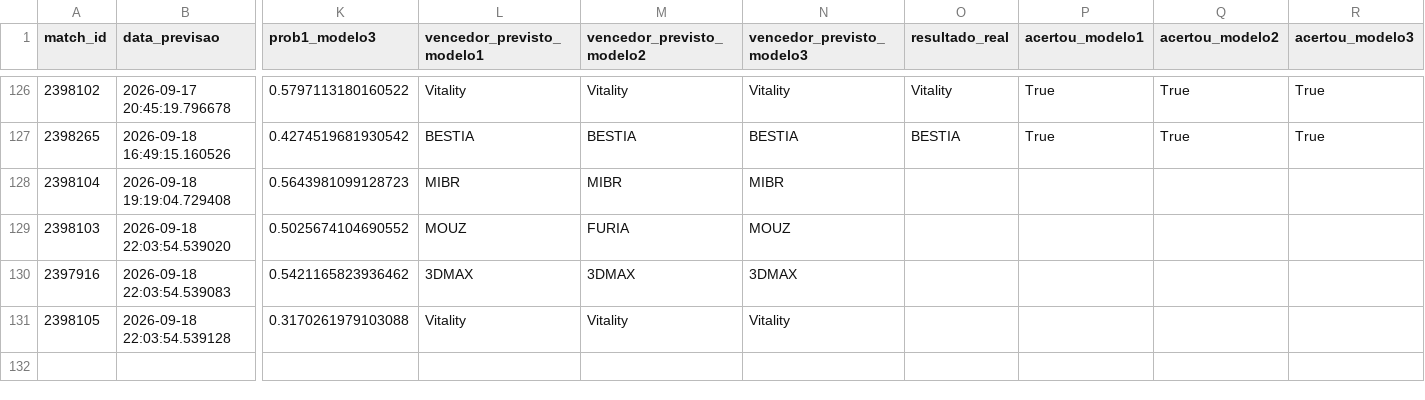
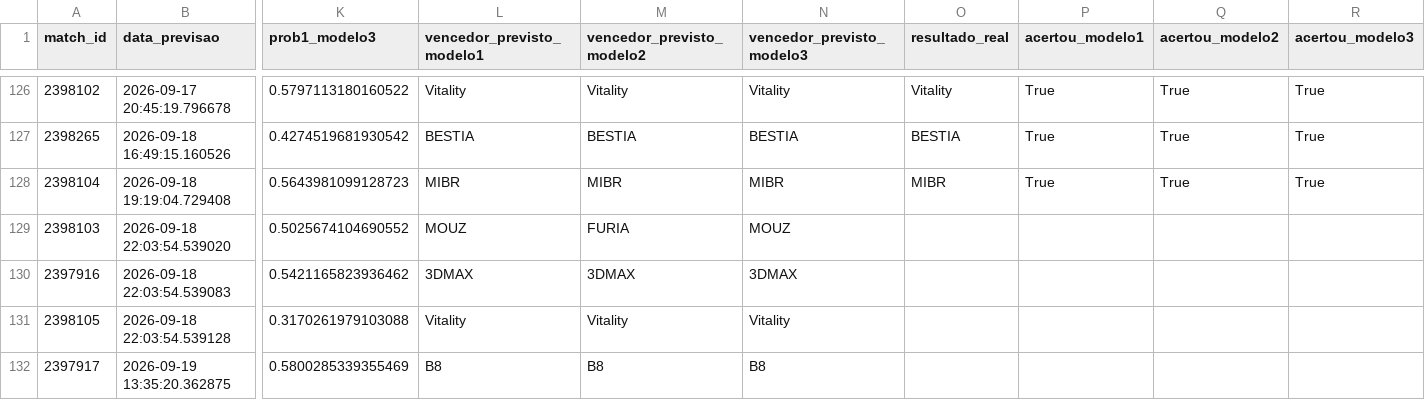
Before and after one commit to ppxdpp17/CS2-Predictor, a CSV file: data/previsoes_log.csv, drawn as a sheet; only a part is shown, gaps mark what is left out; rows hold the shown columns only; the diff names each change by its address in the sheet, - before the commit and + after, or states it on an @@ line.

```diff
--- a/data/previsoes_log.csv
+++ b/data/previsoes_log.csv
-O128 (resultado_real): (empty)
+O128 (resultado_real): MIBR
-P128 (acertou_modelo1): (empty)
+P128 (acertou_modelo1): True
-Q128 (acertou_modelo2): (empty)
+Q128 (acertou_modelo2): True
-R128 (acertou_modelo3): (empty)
+R128 (acertou_modelo3): True
+row 132: 2397917 | 2026-09-19 13:35:20.362875 | 0.5800285339355469 | B8 | B8 | B8
```
